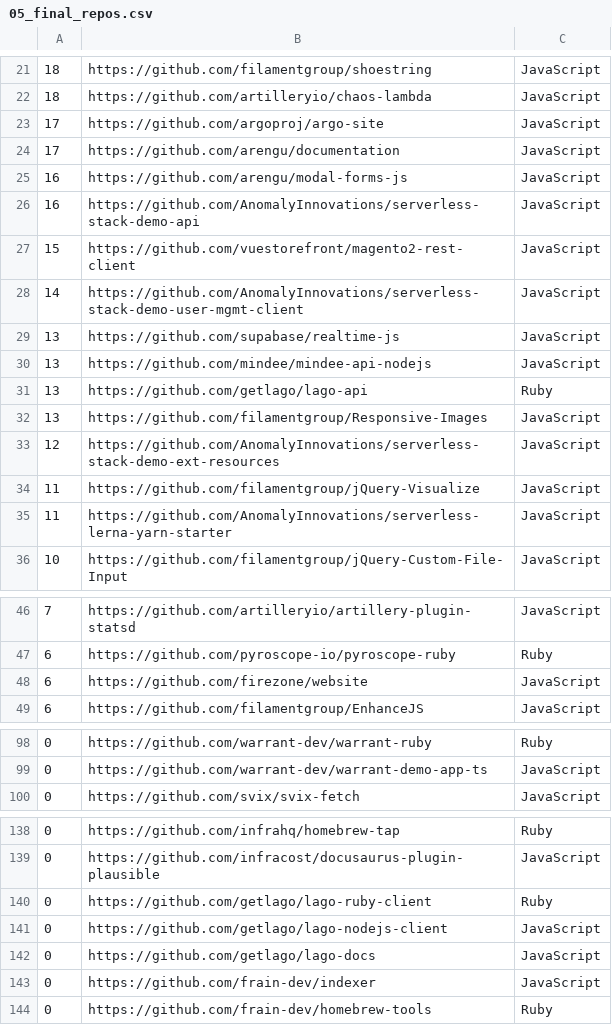
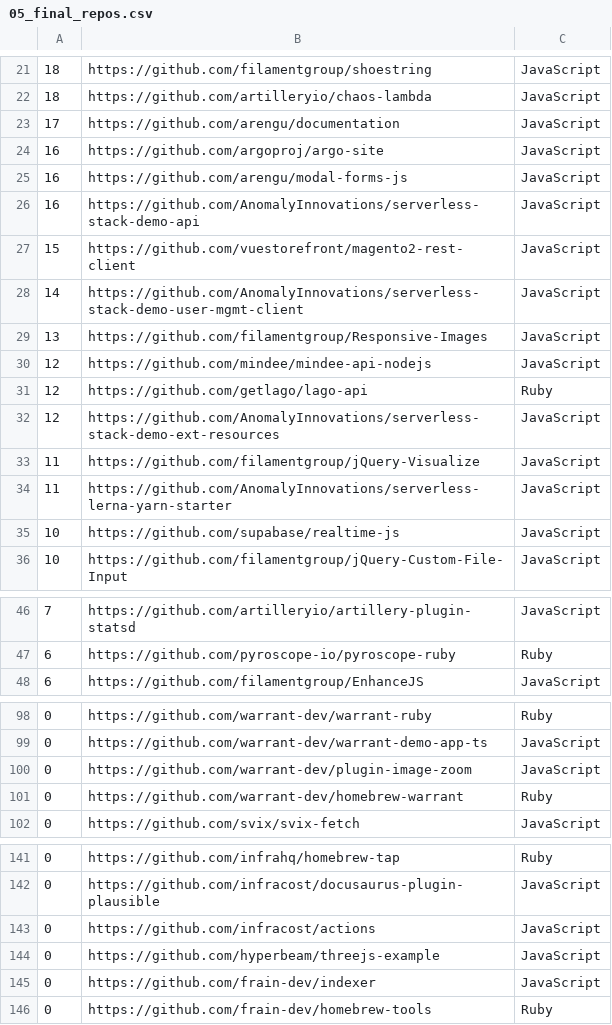
Before and after one commit to voscarmv/ycombinator_githubs, a CSV file: 05_final_repos.csv, drawn as a sheet; only a part is shown, gaps mark what is left out; the diff covers the shown part only.

```diff
--- a/05_final_repos.csv
+++ b/05_final_repos.csv
@@ -22,4 +22,4 @@
 18, https://github.com/artilleryio/chaos-lambda, JavaScript
-17, https://github.com/argoproj/argo-site, JavaScript
 17, https://github.com/arengu/documentation, JavaScript
+16, https://github.com/argoproj/argo-site, JavaScript
 16, https://github.com/arengu/modal-forms-js, JavaScript
@@ -28,6 +28,5 @@
 14, https://github.com/AnomalyInnovations/serverless-stack-demo-user-mgmt-client, JavaScript
-13, https://github.com/supabase/realtime-js, JavaScript
-13, https://github.com/mindee/mindee-api-nodejs, JavaScript
-13, https://github.com/getlago/lago-api, Ruby
 13, https://github.com/filamentgroup/Responsive-Images, JavaScript
+12, https://github.com/mindee/mindee-api-nodejs, JavaScript
+12, https://github.com/getlago/lago-api, Ruby
 12, https://github.com/AnomalyInnovations/serverless-stack-demo-ext-resources, JavaScript
@@ -35,2 +34,3 @@
 11, https://github.com/AnomalyInnovations/serverless-lerna-yarn-starter, JavaScript
+10, https://github.com/supabase/realtime-js, JavaScript
 10, https://github.com/filamentgroup/jQuery-Custom-File-Input, JavaScript
@@ -47,3 +47,2 @@
 6, https://github.com/pyroscope-io/pyroscope-ruby, Ruby
-6, https://github.com/firezone/website, JavaScript
 6, https://github.com/filamentgroup/EnhanceJS, JavaScript
@@ -99,2 +99,4 @@
 0, https://github.com/warrant-dev/warrant-demo-app-ts, JavaScript
+0, https://github.com/warrant-dev/plugin-image-zoom, JavaScript
+0, https://github.com/warrant-dev/homebrew-warrant, Ruby
 0, https://github.com/svix/svix-fetch, JavaScript
@@ -139,5 +142,4 @@
 0, https://github.com/infracost/docusaurus-plugin-plausible, JavaScript
-0, https://github.com/getlago/lago-ruby-client, Ruby
-0, https://github.com/getlago/lago-nodejs-client, JavaScript
-0, https://github.com/getlago/lago-docs, JavaScript
+0, https://github.com/infracost/actions, JavaScript
+0, https://github.com/hyperbeam/threejs-example, JavaScript
 0, https://github.com/frain-dev/indexer, JavaScript
```
Also changed, not shown: 5 added rows, 2 removed rows and 8 edited cells elsewhere in this file, 04_sorted_repos.csv, 2 other files.
